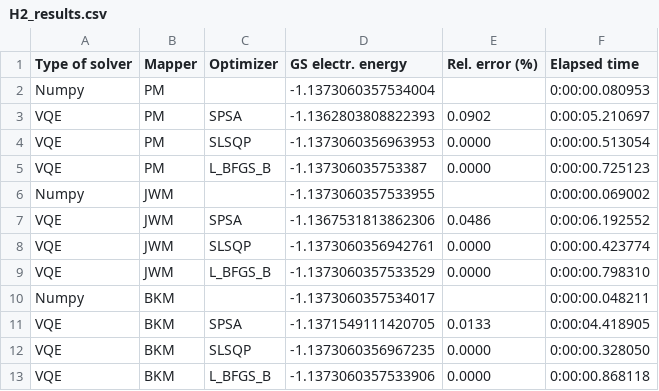
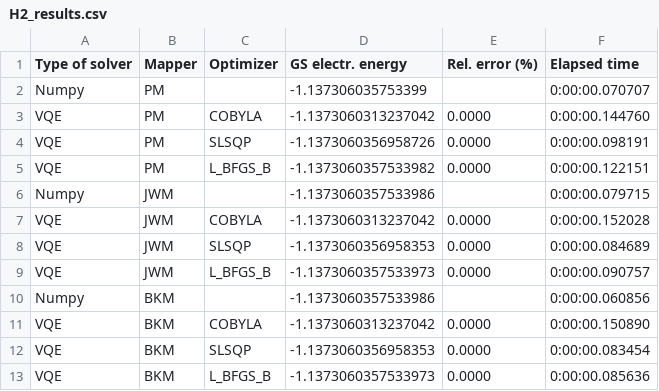
Before and after one commit to NanaEngo/UY1_NE_Qiskit, a CSV file: Resultats/H2_results.csv, drawn as a sheet.

```diff
--- a/Resultats/H2_results.csv
+++ b/Resultats/H2_results.csv
@@ -1,13 +1,13 @@
 Type of solver,Mapper,Optimizer,GS electr. energy,Rel. error (%),Elapsed time
-Numpy,PM,,-1.1373060357534004,,0:00:00.080953
-VQE,PM,SPSA,-1.1362803808822393, 0.0902,0:00:05.210697
-VQE,PM,SLSQP,-1.1373060356963953, 0.0000,0:00:00.513054
-VQE,PM,L_BFGS_B,-1.137306035753387, 0.0000,0:00:00.725123
-Numpy,JWM,,-1.1373060357533955,,0:00:00.069002
-VQE,JWM,SPSA,-1.1367531813862306, 0.0486,0:00:06.192552
-VQE,JWM,SLSQP,-1.1373060356942761, 0.0000,0:00:00.423774
-VQE,JWM,L_BFGS_B,-1.1373060357533529, 0.0000,0:00:00.798310
-Numpy,BKM,,-1.1373060357534017,,0:00:00.048211
-VQE,BKM,SPSA,-1.1371549111420705, 0.0133,0:00:04.418905
-VQE,BKM,SLSQP,-1.1373060356967235, 0.0000,0:00:00.328050
-VQE,BKM,L_BFGS_B,-1.1373060357533906, 0.0000,0:00:00.868118
+Numpy,PM,,-1.137306035753399,,0:00:00.070707
+VQE,PM,COBYLA,-1.1373060313237042, 0.0000,0:00:00.144760
+VQE,PM,SLSQP,-1.1373060356958726, 0.0000,0:00:00.098191
+VQE,PM,L_BFGS_B,-1.1373060357533982, 0.0000,0:00:00.122151
+Numpy,JWM,,-1.1373060357533986,,0:00:00.079715
+VQE,JWM,COBYLA,-1.1373060313237042, 0.0000,0:00:00.152028
+VQE,JWM,SLSQP,-1.1373060356958353, 0.0000,0:00:00.084689
+VQE,JWM,L_BFGS_B,-1.1373060357533973, 0.0000,0:00:00.090757
+Numpy,BKM,,-1.1373060357533986,,0:00:00.060856
+VQE,BKM,COBYLA,-1.1373060313237042, 0.0000,0:00:00.150890
+VQE,BKM,SLSQP,-1.1373060356958353, 0.0000,0:00:00.083454
+VQE,BKM,L_BFGS_B,-1.1373060357533973, 0.0000,0:00:00.085636
```
Also changed, not shown: 31 other files.
